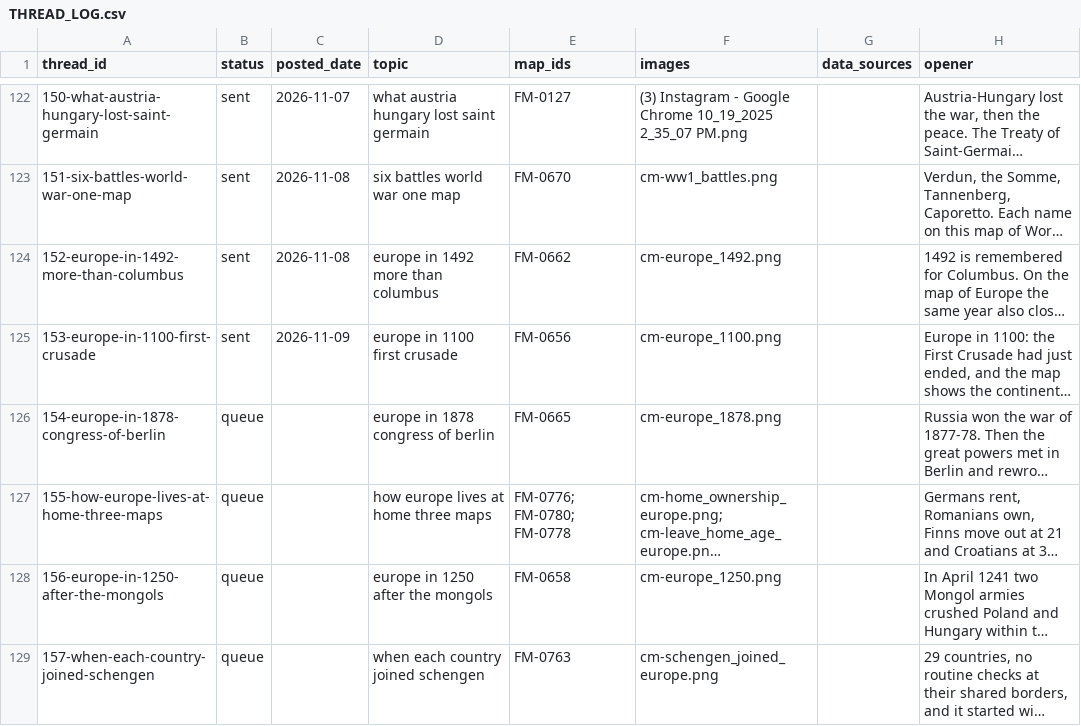
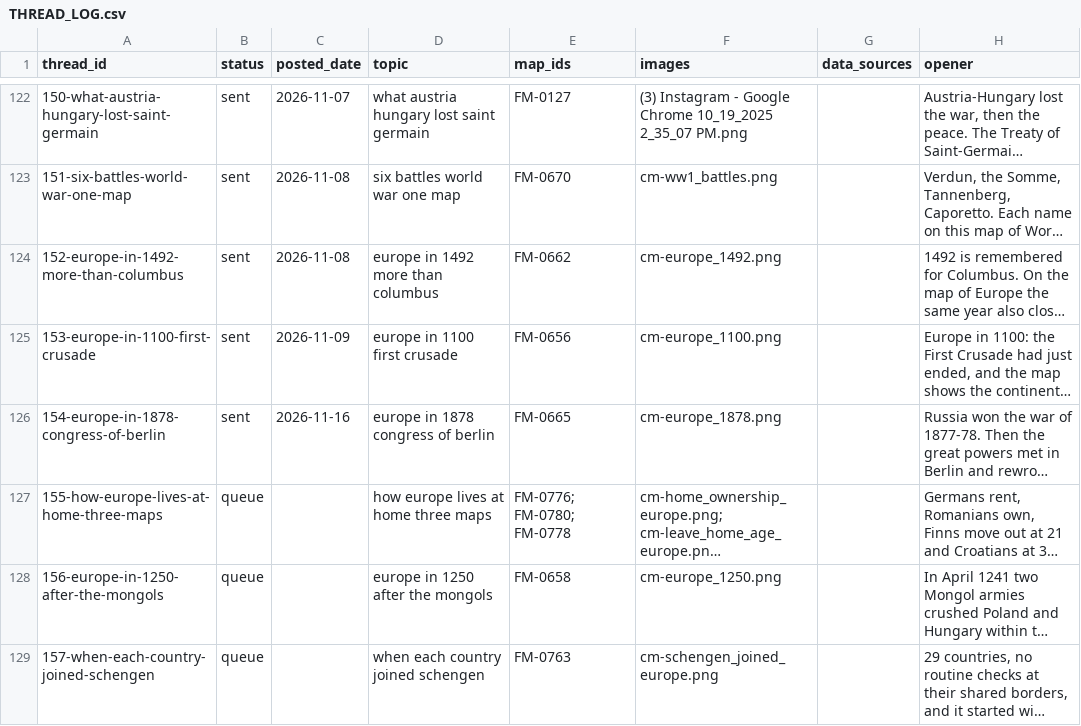
Before and after one commit to gypsykingHU/forummapping-x, a CSV file: threads/THREAD_LOG.csv, drawn as a sheet; only a part is shown, gaps mark what is left out; long unchanged cells end in …; the diff names each change by its address in the sheet, - before the commit and + after, or states it on an @@ line.

Commit message:
thread posted 2026-11-16

```diff
--- a/threads/THREAD_LOG.csv
+++ b/threads/THREAD_LOG.csv
-B126 (status): queue
+B126 (status): sent
-C126 (posted_date): (empty)
+C126 (posted_date): 2026-11-16
```
Also changed, not shown: 1 other file.
